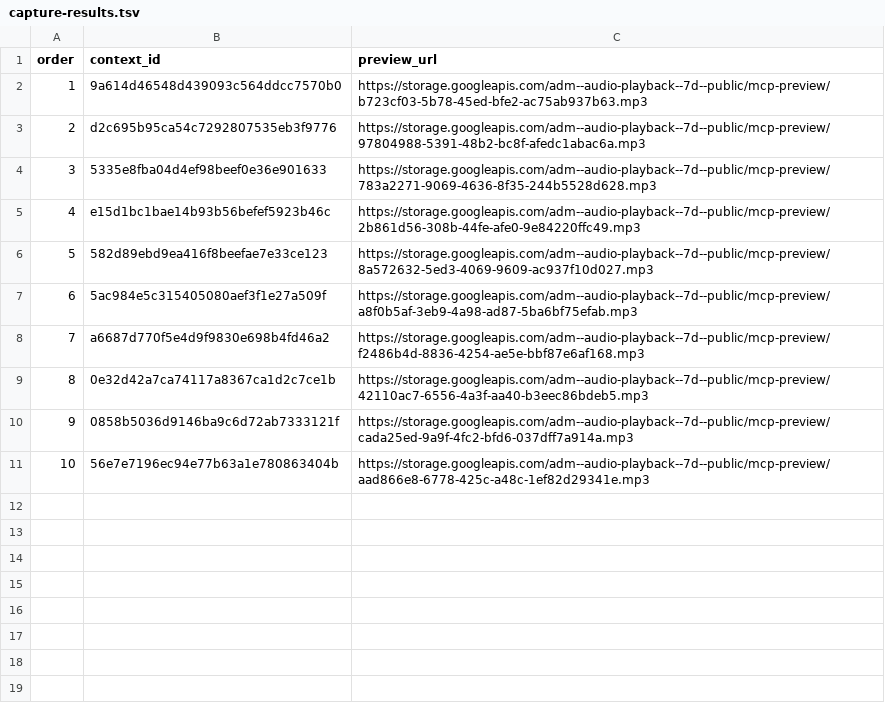
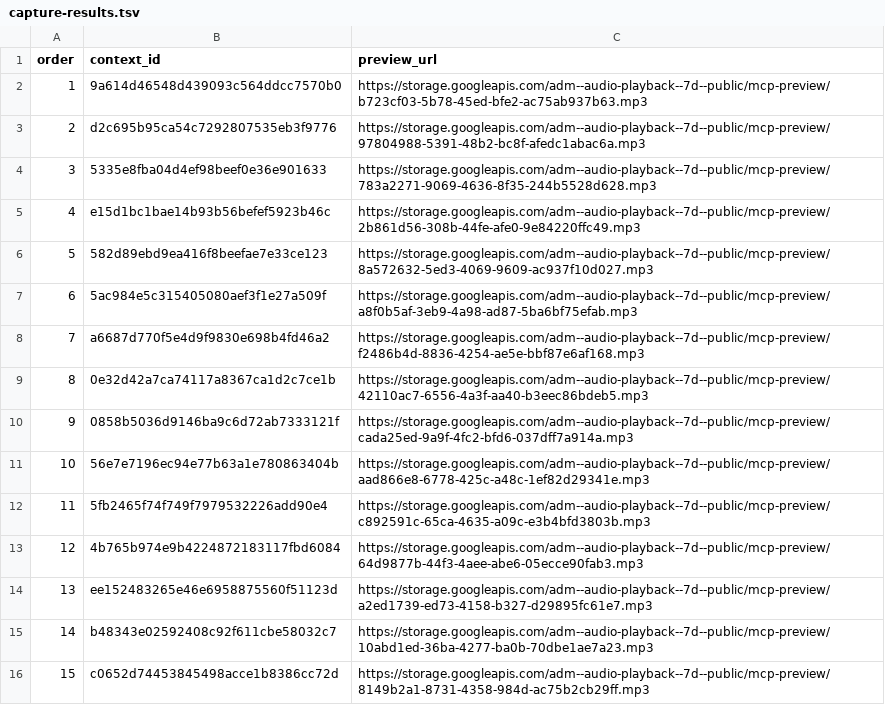
Before and after one commit to Paiea/peg-leg-greg-reader, a TSV file: greg-again/audio/light/takes/007/capture-results.tsv, drawn as a sheet; the diff names each change by its address in the sheet, - before the commit and + after, or states it on an @@ line.

Commit message:
Capture Audio Score Light Chapter 007 takes 11-15

```diff
--- a/greg-again/audio/light/takes/007/capture-results.tsv
+++ b/greg-again/audio/light/takes/007/capture-results.tsv
+row 12: 11 | 5fb2465f74f749f7979532226add90e4 | https://storage.googleapis.com/adm--audio-playback--7d--public/mcp-preview/c892591c-65ca-4635-a09c-e3b4bfd3803b.mp3
+row 13: 12 | 4b765b974e9b4224872183117fbd6084 | https://storage.googleapis.com/adm--audio-playback--7d--public/mcp-preview/64d9877b-44f3-4aee-abe6-05ecce90fab3.mp3
+row 14: 13 | ee152483265e46e6958875560f51123d | https://storage.googleapis.com/adm--audio-playback--7d--public/mcp-preview/a2ed1739-ed73-4158-b327-d29895fc61e7.mp3
+row 15: 14 | b48343e02592408c92f611cbe58032c7 | https://storage.googleapis.com/adm--audio-playback--7d--public/mcp-preview/10abd1ed-36ba-4277-ba0b-70dbe1ae7a23.mp3
+row 16: 15 | c0652d74453845498acce1b8386cc72d | https://storage.googleapis.com/adm--audio-playback--7d--public/mcp-preview/8149b2a1-8731-4358-984d-ac75b2cb29ff.mp3
```
